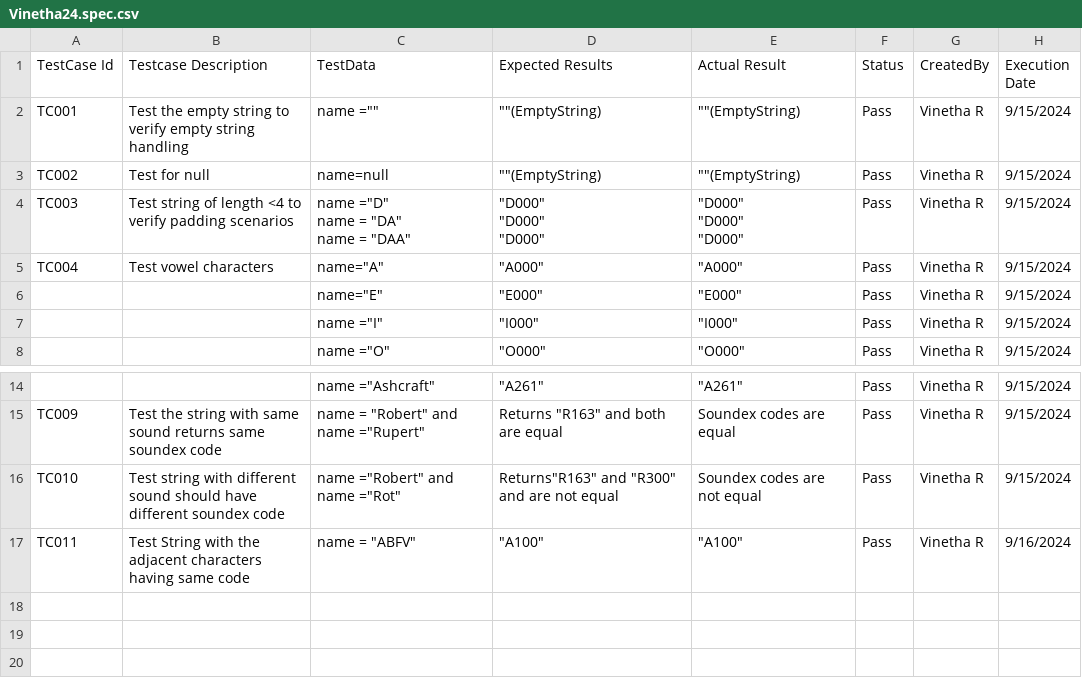
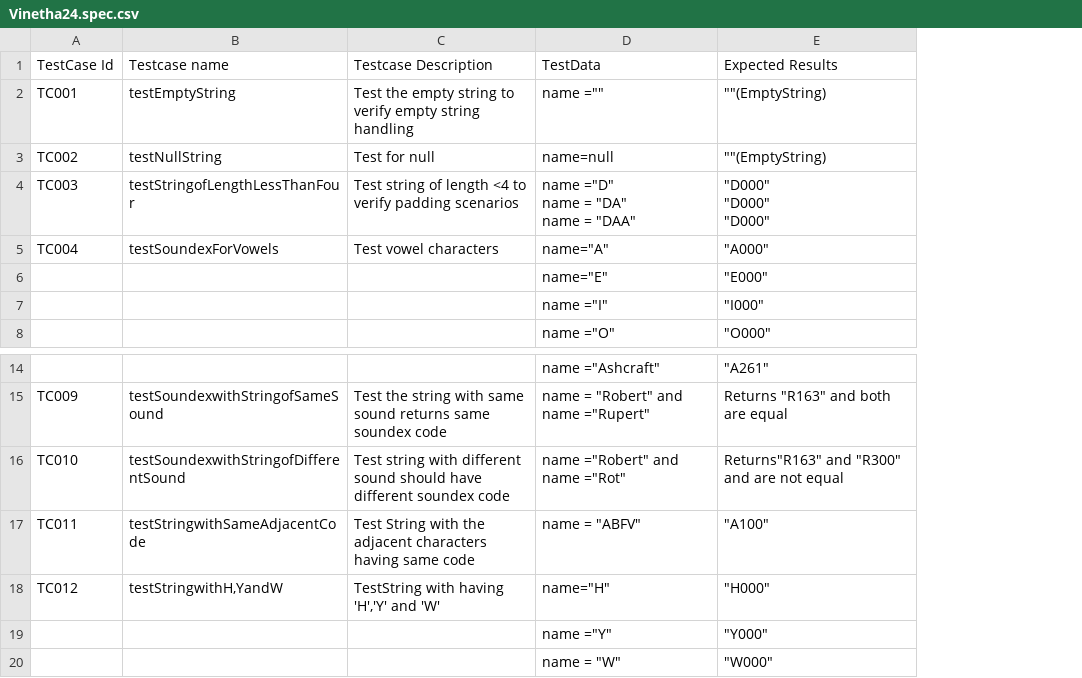
Before and after one commit to tts-tcq-2024/build-safety-net-in-java-vinetha24, a CSV file: Vinetha24.spec.csv, drawn as a sheet; only a part is shown, gaps mark what is left out; removed rows and columns are numbered as before the commit, all else as after; ↵ is a line break in a cell; the diff names each change by its address in the sheet, - before the commit and + after, or states it on an @@ line.

Commit message:
Add files via upload
Refactored test specification

```diff
--- a/Vinetha24.spec.csv
+++ b/Vinetha24.spec.csv
+column B (Testcase name), rows 2-5: testEmptyString | testNullString | testStringofLengthLessThanFour | testSoundexForVowels; rows 15-17: testSoundexwithStringofSameSound | testSoundexwithStringofDifferentSound | testStringwithSameAdjacentCode
-column E (Actual Result), rows 2-8: ""(EmptyString) | ""(EmptyString) | "D000" ↵ "D000" ↵ "D000" | "A000" | "E000" | "I000" | "O000"; rows 14-17: "A261" | Soundex codes are equal | Soundex codes are not equal | "A100"
-column F (Status), rows 2-8: all Pass; rows 14-17: all Pass
-column G (CreatedBy), rows 2-8: all Vinetha R; rows 14-17: all Vinetha R
-column H (Execution Date), rows 2-8: all 9/15/2024; rows 14-17: 9/15/2024 | 9/15/2024 | 9/15/2024 | 9/16/2024
+row 18: TC012 | testStringwithH,YandW | TestString with having 'H','Y' and 'W' | name="H" | "H000"
+row 19:  |  |  | name ="Y" | "Y000"
+row 20:  |  |  | name = "W" | "W000"
```
